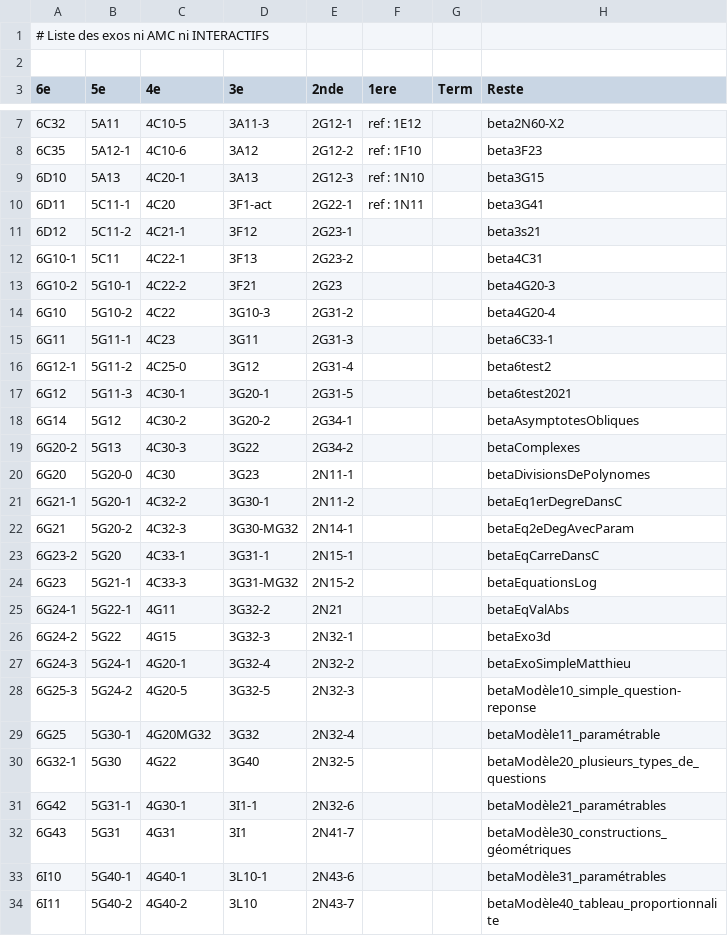
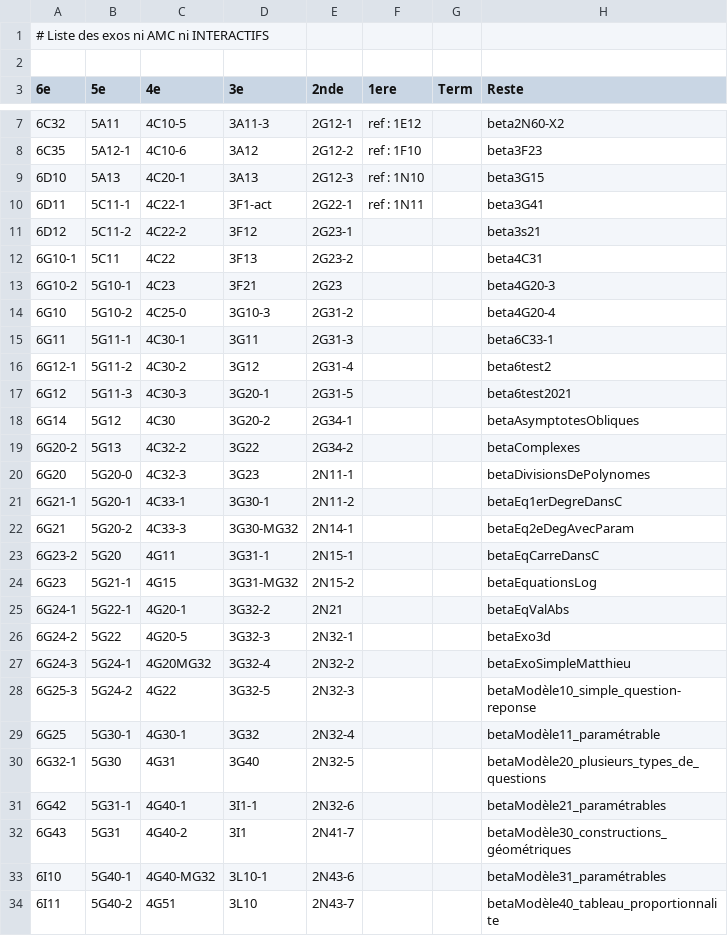
Before and after one commit to mathalea/mathalea, a CSV file: src/csv/exosNonAmcNonInteractifs.csv, drawn as a sheet; only a part is shown, gaps mark what is left out; the diff covers the shown part only.

Commit message:
Quelques exos de fractions interactifReady

```diff
--- a/src/csv/exosNonAmcNonInteractifs.csv
+++ b/src/csv/exosNonAmcNonInteractifs.csv
@@ -9,26 +9,26 @@
 6D10,5A13,4C20-1,3A13,2G12-3,ref : 1N10,,beta3G15
-6D11,5C11-1,4C20,3F1-act,2G22-1,ref : 1N11,,beta3G41
-6D12,5C11-2,4C21-1,3F12,2G23-1,,,beta3s21
-6G10-1,5C11,4C22-1,3F13,2G23-2,,,beta4C31
-6G10-2,5G10-1,4C22-2,3F21,2G23,,,beta4G20-3
-6G10,5G10-2,4C22,3G10-3,2G31-2,,,beta4G20-4
-6G11,5G11-1,4C23,3G11,2G31-3,,,beta6C33-1
-6G12-1,5G11-2,4C25-0,3G12,2G31-4,,,beta6test2
-6G12,5G11-3,4C30-1,3G20-1,2G31-5,,,beta6test2021
-6G14,5G12,4C30-2,3G20-2,2G34-1,,,betaAsymptotesObliques
-6G20-2,5G13,4C30-3,3G22,2G34-2,,,betaComplexes
-6G20,5G20-0,4C30,3G23,2N11-1,,,betaDivisionsDePolynomes
-6G21-1,5G20-1,4C32-2,3G30-1,2N11-2,,,betaEq1erDegreDansC
-6G21,5G20-2,4C32-3,3G30-MG32,2N14-1,,,betaEq2eDegAvecParam
-6G23-2,5G20,4C33-1,3G31-1,2N15-1,,,betaEqCarreDansC
-6G23,5G21-1,4C33-3,3G31-MG32,2N15-2,,,betaEquationsLog
-6G24-1,5G22-1,4G11,3G32-2,2N21,,,betaEqValAbs
-6G24-2,5G22,4G15,3G32-3,2N32-1,,,betaExo3d
-6G24-3,5G24-1,4G20-1,3G32-4,2N32-2,,,betaExoSimpleMatthieu
-6G25-3,5G24-2,4G20-5,3G32-5,2N32-3,,,betaModèle10_simple_question-reponse
-6G25,5G30-1,4G20MG32,3G32,2N32-4,,,betaModèle11_paramétrable
-6G32-1,5G30,4G22,3G40,2N32-5,,,betaModèle20_plusieurs_types_de_questions
-6G42,5G31-1,4G30-1,3I1-1,2N32-6,,,betaModèle21_paramétrables
-6G43,5G31,4G31,3I1,2N41-7,,,betaModèle30_constructions_géométriques
-6I10,5G40-1,4G40-1,3L10-1,2N43-6,,,betaModèle31_paramétrables
-6I11,5G40-2,4G40-2,3L10,2N43-7,,,betaModèle40_tableau_proportionnalite
+6D11,5C11-1,4C22-1,3F1-act,2G22-1,ref : 1N11,,beta3G41
+6D12,5C11-2,4C22-2,3F12,2G23-1,,,beta3s21
+6G10-1,5C11,4C22,3F13,2G23-2,,,beta4C31
+6G10-2,5G10-1,4C23,3F21,2G23,,,beta4G20-3
+6G10,5G10-2,4C25-0,3G10-3,2G31-2,,,beta4G20-4
+6G11,5G11-1,4C30-1,3G11,2G31-3,,,beta6C33-1
+6G12-1,5G11-2,4C30-2,3G12,2G31-4,,,beta6test2
+6G12,5G11-3,4C30-3,3G20-1,2G31-5,,,beta6test2021
+6G14,5G12,4C30,3G20-2,2G34-1,,,betaAsymptotesObliques
+6G20-2,5G13,4C32-2,3G22,2G34-2,,,betaComplexes
+6G20,5G20-0,4C32-3,3G23,2N11-1,,,betaDivisionsDePolynomes
+6G21-1,5G20-1,4C33-1,3G30-1,2N11-2,,,betaEq1erDegreDansC
+6G21,5G20-2,4C33-3,3G30-MG32,2N14-1,,,betaEq2eDegAvecParam
+6G23-2,5G20,4G11,3G31-1,2N15-1,,,betaEqCarreDansC
+6G23,5G21-1,4G15,3G31-MG32,2N15-2,,,betaEquationsLog
+6G24-1,5G22-1,4G20-1,3G32-2,2N21,,,betaEqValAbs
+6G24-2,5G22,4G20-5,3G32-3,2N32-1,,,betaExo3d
+6G24-3,5G24-1,4G20MG32,3G32-4,2N32-2,,,betaExoSimpleMatthieu
+6G25-3,5G24-2,4G22,3G32-5,2N32-3,,,betaModèle10_simple_question-reponse
+6G25,5G30-1,4G30-1,3G32,2N32-4,,,betaModèle11_paramétrable
+6G32-1,5G30,4G31,3G40,2N32-5,,,betaModèle20_plusieurs_types_de_questions
+6G42,5G31-1,4G40-1,3I1-1,2N32-6,,,betaModèle21_paramétrables
+6G43,5G31,4G40-2,3I1,2N41-7,,,betaModèle30_constructions_géométriques
+6I10,5G40-1,4G40-MG32,3L10-1,2N43-6,,,betaModèle31_paramétrables
+6I11,5G40-2,4G51,3L10,2N43-7,,,betaModèle40_tableau_proportionnalite
```
Also changed, not shown: 1 removed row and 35 edited cells elsewhere in this file, 8 other files.
